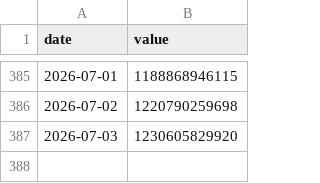
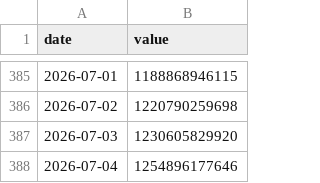
Before and after one commit to lukejl246/The-Line, a CSV file: data/history/btc_mcap.csv, drawn as a sheet; only a part is shown, gaps mark what is left out.

```diff
--- a/data/history/btc_mcap.csv
+++ b/data/history/btc_mcap.csv
@@ -387 +387,2 @@ date,value
 2026-07-03,1230605829920
+2026-07-04,1254896177646
```
Also changed, not shown: data/history/btc_usd.csv, data/history/eth_usd.csv, 2 other files.
